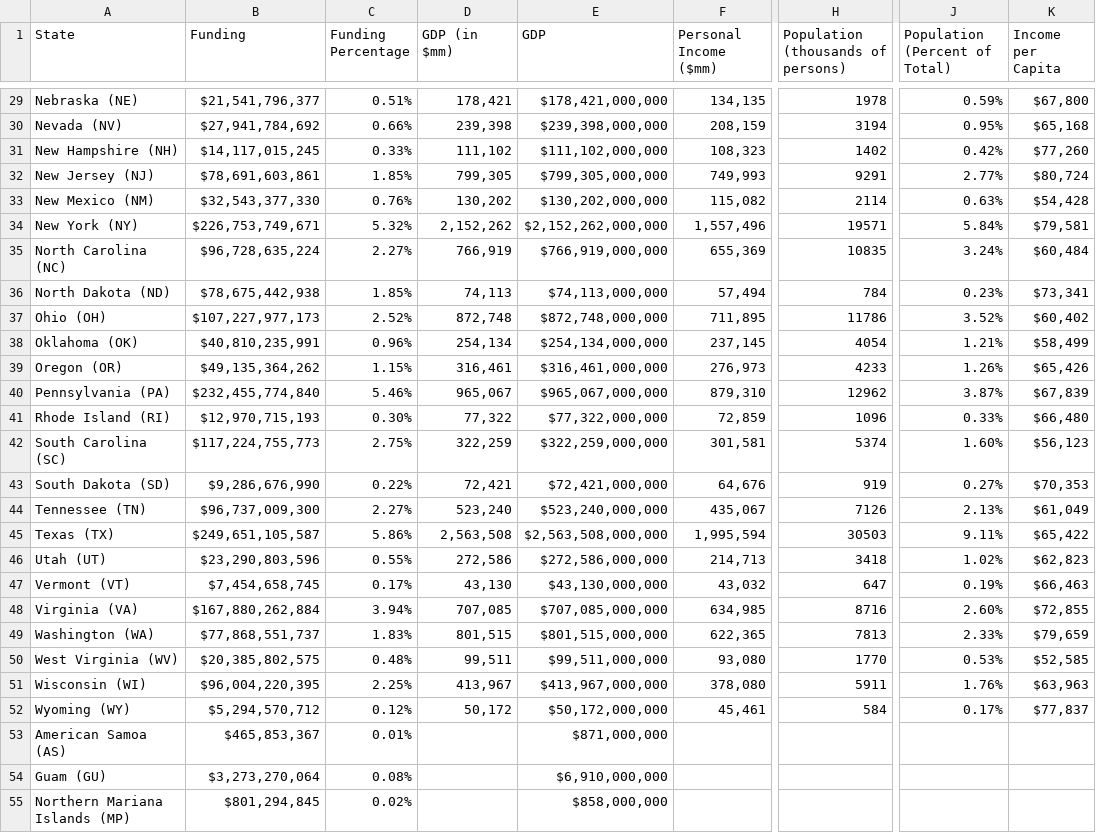
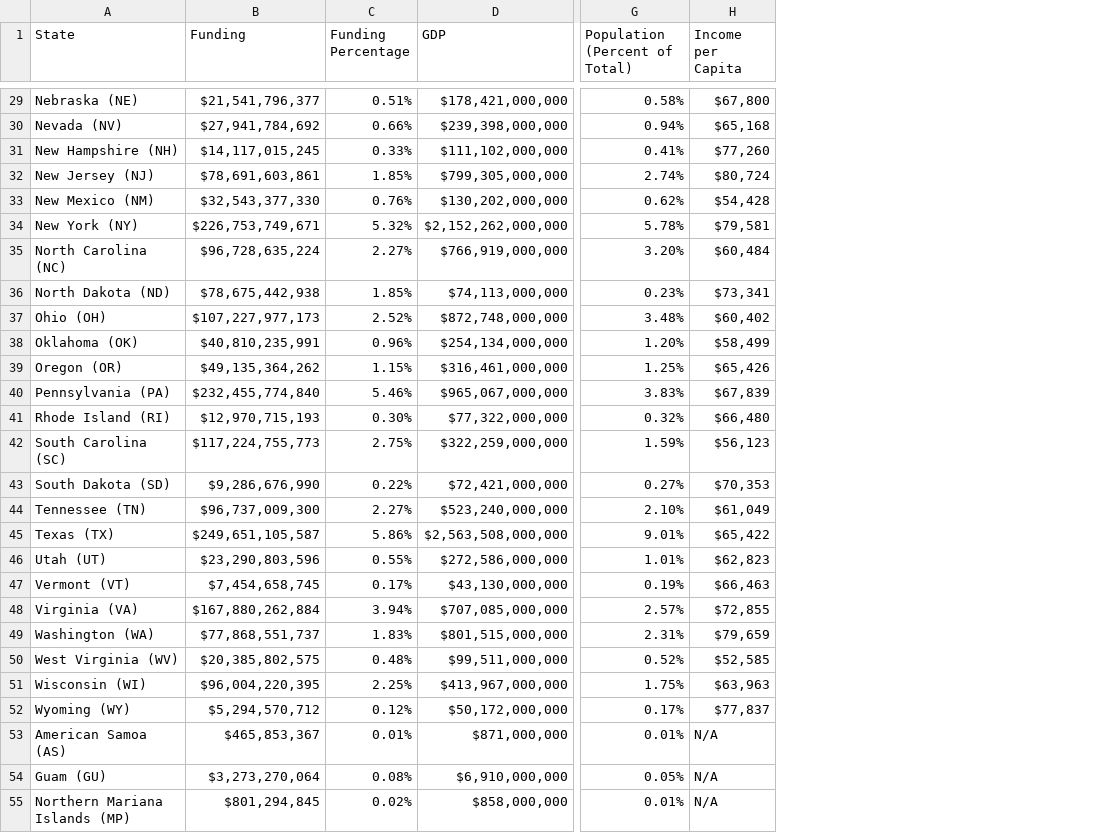
Before and after one commit to jxiong21/cs238-final-proj, a CSV file: CS238 Final Project Data.csv, drawn as a sheet; only a part is shown, gaps mark what is left out; removed rows and columns are numbered as before the commit, all else as after; the diff covers the shown part only; the diff names each change by its address in the sheet, - before the commit and + after, or states it on an @@ line.

```diff
--- a/CS238 Final Project Data.csv
+++ b/CS238 Final Project Data.csv
-column D (GDP (in $mm)), rows 29-52: 178,421 | 239,398 | 111,102 | 799,305 | 130,202 | 2,152,262 | 766,919 | 74,113 | 872,748 | 254,134 | 316,461 | 965,067 | 77,322 | 322,259 | 72,421 | 523,240 | 2,563,508 | 272,586 | 43,130 | 707,085 | 801,515 | 99,511 | 413,967 | 50,172
-column F (Personal Income ($mm)), rows 29-52: 134,135 | 208,159 | 108,323 | 749,993 | 115,082 | 1,557,496 | 655,369 | 57,494 | 711,895 | 237,145 | 276,973 | 879,310 | 72,859 | 301,581 | 64,676 | 435,067 | 1,995,594 | 214,713 | 43,032 | 634,985 | 622,365 | 93,080 | 378,080 | 45,461
-column H, row 1: Population (thousands of persons); rows 29-52: 1978 | 3194 | 1402 | 9291 | 2114 | 19571 | 10835 | 784 | 11786 | 4054 | 4233 | 12962 | 1096 | 5374 | 919 | 7126 | 30503 | 3418 | 647 | 8716 | 7813 | 1770 | 5911 | 584
-G29 (Population (Percent of Total)): 0.59%
+G29 (Population (Percent of Total)): 0.58%
-G30 (Population (Percent of Total)): 0.95%
+G30 (Population (Percent of Total)): 0.94%
-G31 (Population (Percent of Total)): 0.42%
+G31 (Population (Percent of Total)): 0.41%
-G32 (Population (Percent of Total)): 2.77%
+G32 (Population (Percent of Total)): 2.74%
-G33 (Population (Percent of Total)): 0.63%
+G33 (Population (Percent of Total)): 0.62%
-G34 (Population (Percent of Total)): 5.84%
+G34 (Population (Percent of Total)): 5.78%
-G35 (Population (Percent of Total)): 3.24%
+G35 (Population (Percent of Total)): 3.20%
-G37 (Population (Percent of Total)): 3.52%
+G37 (Population (Percent of Total)): 3.48%
-G38 (Population (Percent of Total)): 1.21%
+G38 (Population (Percent of Total)): 1.20%
-G39 (Population (Percent of Total)): 1.26%
+G39 (Population (Percent of Total)): 1.25%
-G40 (Population (Percent of Total)): 3.87%
+G40 (Population (Percent of Total)): 3.83%
-G41 (Population (Percent of Total)): 0.33%
+G41 (Population (Percent of Total)): 0.32%
-G42 (Population (Percent of Total)): 1.60%
+G42 (Population (Percent of Total)): 1.59%
-G44 (Population (Percent of Total)): 2.13%
+G44 (Population (Percent of Total)): 2.10%
-G45 (Population (Percent of Total)): 9.11%
+G45 (Population (Percent of Total)): 9.01%
-G46 (Population (Percent of Total)): 1.02%
+G46 (Population (Percent of Total)): 1.01%
-G48 (Population (Percent of Total)): 2.60%
+G48 (Population (Percent of Total)): 2.57%
-G49 (Population (Percent of Total)): 2.33%
+G49 (Population (Percent of Total)): 2.31%
-G50 (Population (Percent of Total)): 0.53%
+G50 (Population (Percent of Total)): 0.52%
-G51 (Population (Percent of Total)): 1.76%
+G51 (Population (Percent of Total)): 1.75%
-G53 (Population (Percent of Total)): (empty)
+G53 (Population (Percent of Total)): 0.01%
-H53:H55 (Income per Capita): (empty)
+H53:H55 (Income per Capita): N/A
-G54 (Population (Percent of Total)): (empty)
+G54 (Population (Percent of Total)): 0.05%
-G55 (Population (Percent of Total)): (empty)
+G55 (Population (Percent of Total)): 0.01%
```
Also changed, not shown: 29 edited cells elsewhere in this file.
